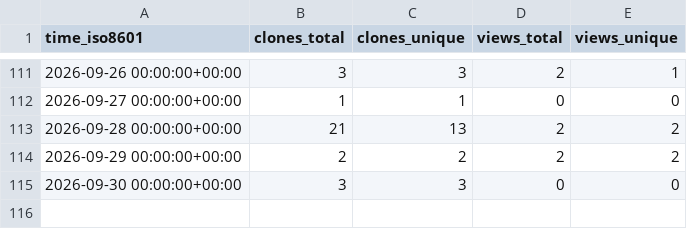
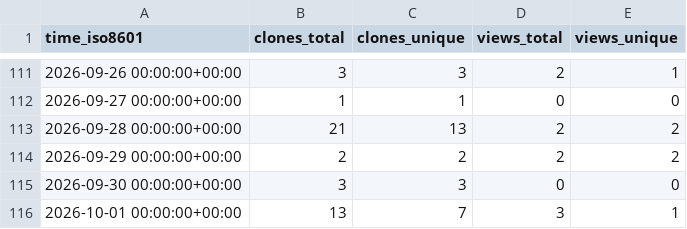
Before and after one commit to kulakov/statement, a CSV file: kulakov/statement/ghrs-data/views_clones_aggregate.csv, drawn as a sheet; only a part is shown, gaps mark what is left out; the diff names each change by its address in the sheet, - before the commit and + after, or states it on an @@ line.

```diff
--- a/kulakov/statement/ghrs-data/views_clones_aggregate.csv
+++ b/kulakov/statement/ghrs-data/views_clones_aggregate.csv
+row 116: 2026-10-01 00:00:00+00:00 | 13 | 7 | 3 | 1
```
Also changed, not shown: 1 other file.
